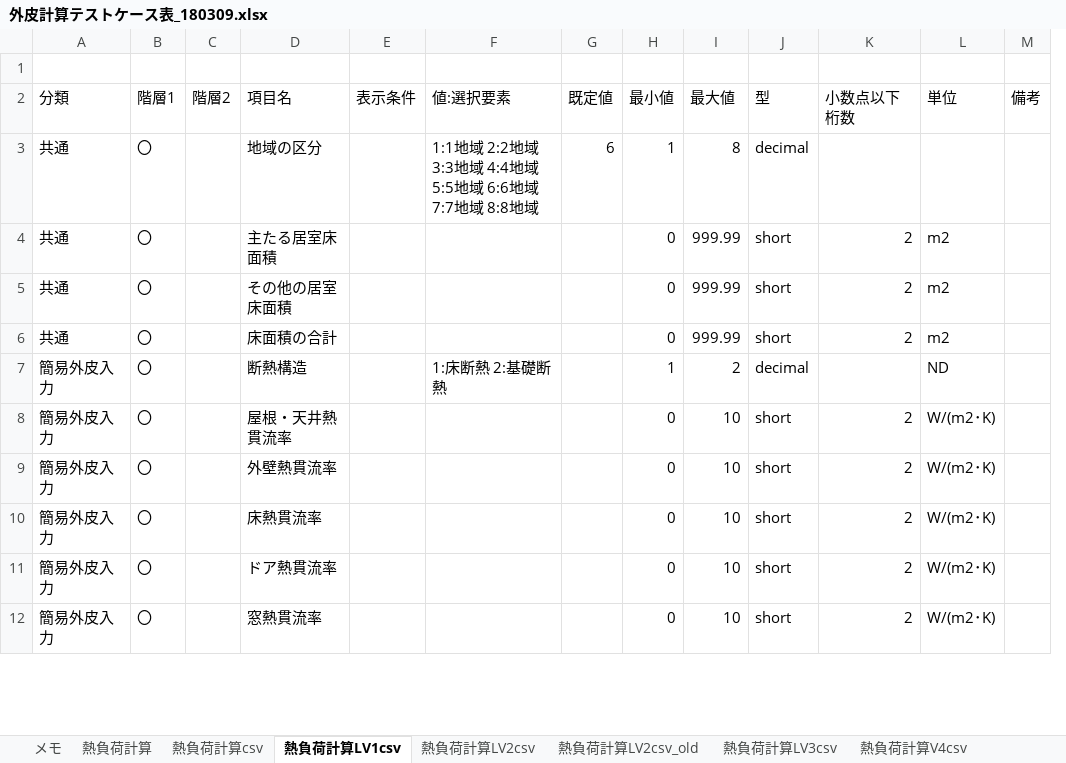
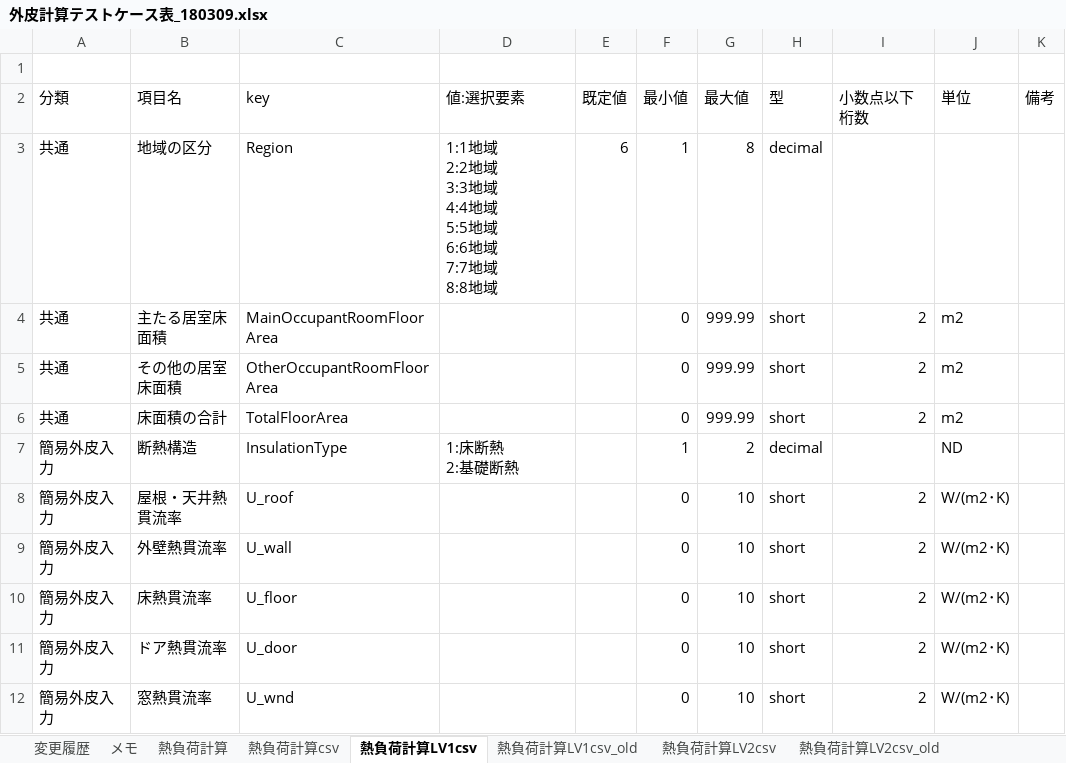
Before and after one commit to BRI-EES-House/heat_load_calc, an Excel workbook: 外皮計算テストケース表_180309.xlsx, sheet 熱負荷計算LV1csv, drawn as a sheet; only a part is shown; values as stored, in another font and other column widths than the file's, no borders; removed rows and columns are numbered as before the commit, all else as after; ↵ is a line break in a cell; the diff covers the shown part only; the diff names each change by its address in the sheet, - before the commit and + after, or states it on an @@ line.

Commit message:
シート「熱負荷計算LV1csv」、「熱負荷計算LV2csv」の修正
各シート共通の修正点
・「階層1」、「階層2」の列を削除
・「key」列を追加、JupyterNotebookの変数名に合わせて各項目のKeyを命名
・「表示条件」列の記載内容を「備考」列に転記し、「表示条件」列を削除

シート「熱負荷計算LV2csv」の修正点
・１項目１行のフォーマットに戻す
・分類「簡易外皮入力」に該当する行を削除
・分類「壁体構成」を「開口部以外の不透明部位」に名称変更
・分類「開口部」と「外部日除け」の情報を統合し、分類「開口部の透明部位」に名称変更
・分類「線熱橋」を追加し、分類「開口部以外の不透明部位」から「熱橋長さ」「線熱貫流率」を移動
・分類「開口部の不透明部位」を追加
・分類「部位情報」の名称以外の項目を「開口部以外の不透明部位」、「開口部の透明部位」、「開口部の不透明部位」に移動

```diff
--- a/外皮計算テストケース表_180309.xlsx (sheet 熱負荷計算LV1csv)
+++ b/外皮計算テストケース表_180309.xlsx (sheet 熱負荷計算LV1csv)
+sheet tab: 変更履歴
+sheet tab: 熱負荷計算LV1csv_old
-column B (階層1), rows 3-12: all 〇
-column C (階層2), empty
-column E (表示条件), empty
+column C (key), rows 3-12: Region | MainOccupantRoomFloorArea | OtherOccupantRoomFloorArea | TotalFloorArea | InsulationType | U_roof | U_wall | U_floor | U_door | U_wnd
-D3 (値:選択要素): …8:8地域
+D3 (値:選択要素): …8:8地域
-D7 (値:選択要素): 1:床断熱 2:基礎断熱
+D7 (値:選択要素): 1:床断熱 ↵ 2:基礎断熱
```
Also changed, not shown: 8 edited cells elsewhere in this sheet, sheet 熱負荷計算LV2csv.
